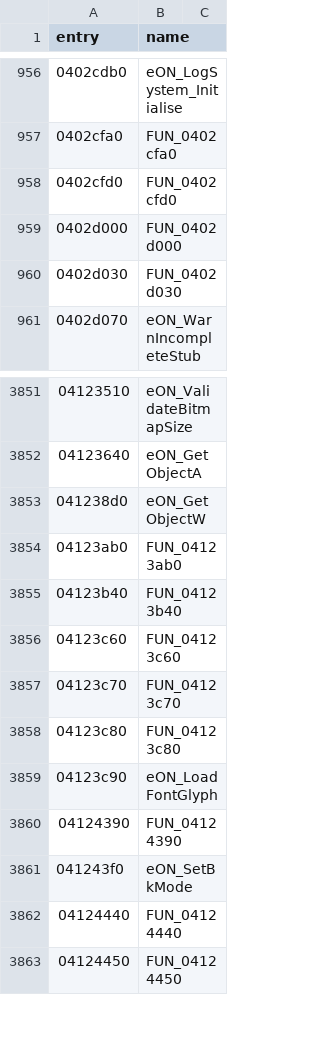
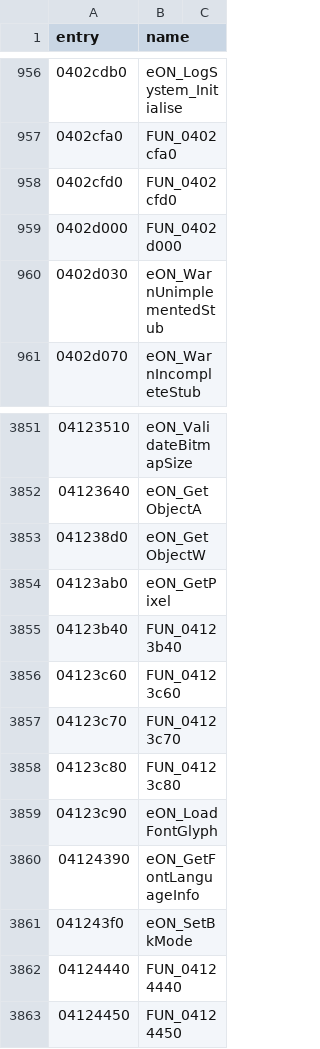
Before and after one commit to thegliffy/OpenRow2, a CSV file: seeds/functions.csv, drawn as a sheet; only a part is shown, gaps mark what is left out.

Commit message:
Wave 109: WarnUnimplementedStub + GetPixel + GetFontLanguageInfo; scoreboard 3,074.

```diff
--- a/seeds/functions.csv
+++ b/seeds/functions.csv
@@ -959,3 +959,3 @@ entry,name
 0402d000,FUN_0402d000
-0402d030,FUN_0402d030
+0402d030,eON_WarnUnimplementedStub
 0402d070,eON_WarnIncompleteStub
@@ -3853,3 +3853,3 @@ entry,name
 041238d0,eON_GetObjectW
-04123ab0,FUN_04123ab0
+04123ab0,eON_GetPixel
 04123b40,FUN_04123b40
@@ -3859,3 +3859,3 @@ entry,name
 04123c90,eON_LoadFontGlyph
-04124390,FUN_04124390
+04124390,eON_GetFontLanguageInfo
 041243f0,eON_SetBkMode
```
Also changed, not shown: 3 other files.
